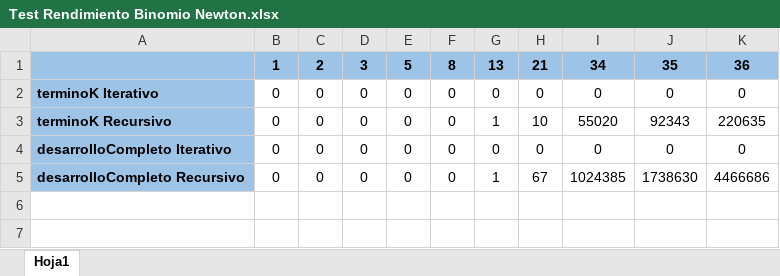
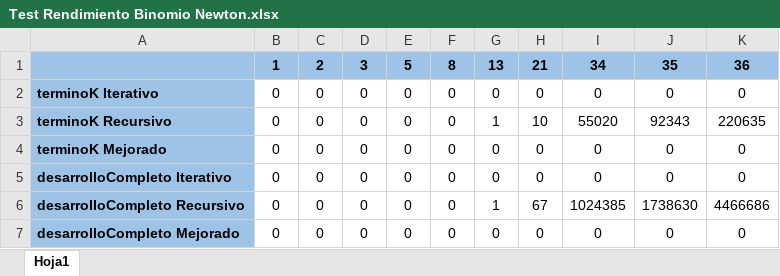
Before and after one commit to ezelau95/TP2_ComplejidadComputacional, an Excel workbook: Test Rendimiento Binomio Newton.xlsx, sheet Hoja1, drawn as a sheet; values as stored, in another font and other column widths than the file's, no borders; charts and pictures not drawn; the diff names each change by its address in the sheet, - before the commit and + after, or states it on an @@ line.

Commit message:
Actualiza planilla de binomio

```diff
--- a/Test Rendimiento Binomio Newton.xlsx (sheet Hoja1)
+++ b/Test Rendimiento Binomio Newton.xlsx (sheet Hoja1)
+row 4: terminoK Mejorado | 0 | 0 | 0 | 0 | 0 | 0 | 0 | 0 | 0 | 0
+row 7: desarrolloCompleto Mejorado | 0 | 0 | 0 | 0 | 0 | 0 | 0 | 0 | 0 | 0
```
Also changed, not shown: charts or pictures.
